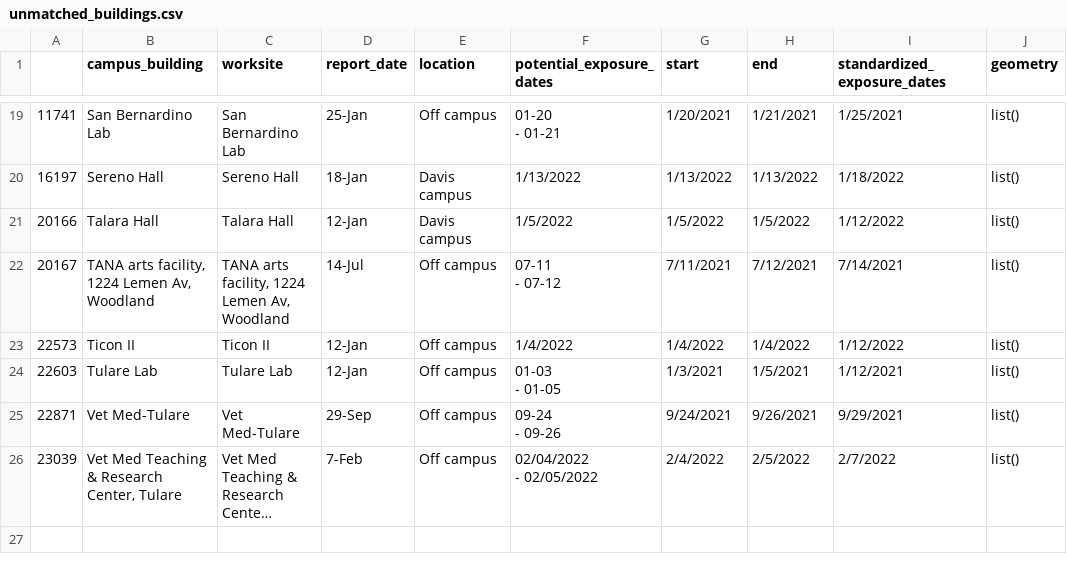
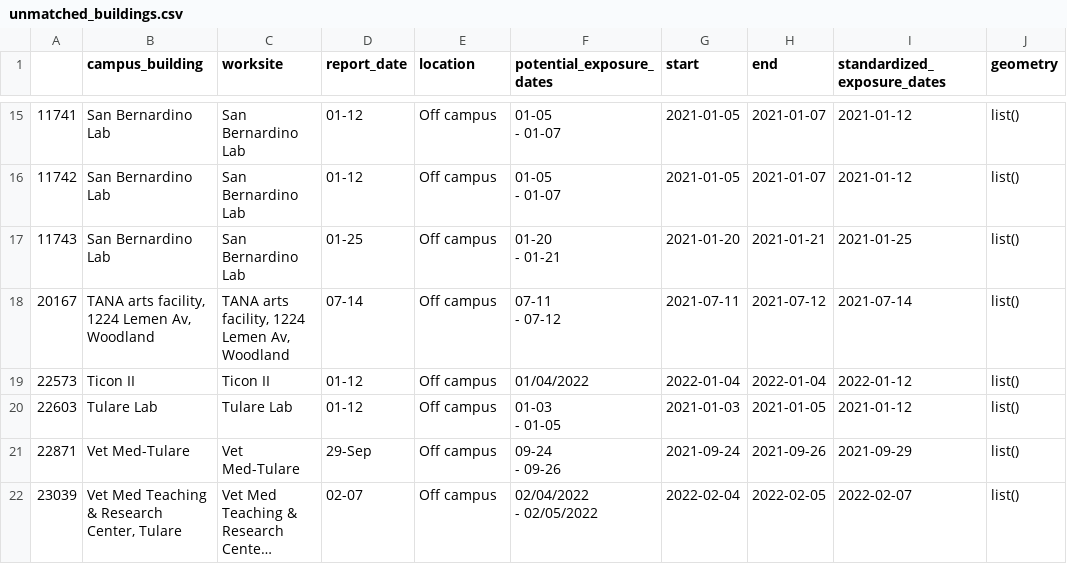
Before and after one commit to datalab-dev/covid_worksite_exposure, a CSV file: data/unmatched_buildings.csv, drawn as a sheet; only a part is shown, gaps mark what is left out; long unchanged cells end in …; removed rows and columns are numbered as before the commit, all else as after; ↵ is a line break in a cell; the diff covers the shown part only; the diff names each change by its address in the sheet, - before the commit and + after, or states it on an @@ line.

```diff
--- a/data/unmatched_buildings.csv
+++ b/data/unmatched_buildings.csv
-D15 (report_date): 25-Jan
+D15 (report_date): 01-12
-F15 (potential_exposure_dates): 01-20 ↵ - 01-21
+F15 (potential_exposure_dates): 01-05 ↵ - 01-07
-G15 (start): 1/20/2021
+G15 (start): 2021-01-05
-H15 (end): 1/21/2021
+H15 (end): 2021-01-07
-I15 (standardized_exposure_dates): 1/25/2021
+I15 (standardized_exposure_dates): 2021-01-12
-row 20: 16197 | Sereno Hall | Sereno Hall | 18-Jan | Davis campus | 1/13/2022 | 1/13/2022 | 1/13/2022 | 1/18/2022 | list()
-row 21: 20166 | Talara Hall | Talara Hall | 12-Jan | Davis campus | 1/5/2022 | 1/5/2022 | 1/5/2022 | 1/12/2022 | list()
+row 16: 11742 | San Bernardino Lab | San Bernardino Lab | 01-12 | Off campus | 01-05 ↵ - 01-07 | 2021-01-05 | 2021-01-07 | 2021-01-12 | list()
+row 17: 11743 | San Bernardino Lab | San Bernardino Lab | 01-25 | Off campus | 01-20 ↵ - 01-21 | 2021-01-20 | 2021-01-21 | 2021-01-25 | list()
-D18 (report_date): 14-Jul
+D18 (report_date): 07-14
-G18 (start): 7/11/2021
+G18 (start): 2021-07-11
-H18 (end): 7/12/2021
+H18 (end): 2021-07-12
-I18 (standardized_exposure_dates): 7/14/2021
+I18 (standardized_exposure_dates): 2021-07-14
-D19:D20 (report_date): 12-Jan
+D19:D20 (report_date): 01-12
-F19 (potential_exposure_dates): 1/4/2022
+F19 (potential_exposure_dates): 01/04/2022
-G19 (start): 1/4/2022
+G19 (start): 2022-01-04
-H19 (end): 1/4/2022
+H19 (end): 2022-01-04
-I19 (standardized_exposure_dates): 1/12/2022
+I19 (standardized_exposure_dates): 2022-01-12
-G20 (start): 1/3/2021
+G20 (start): 2021-01-03
-H20 (end): 1/5/2021
+H20 (end): 2021-01-05
-I20 (standardized_exposure_dates): 1/12/2021
+I20 (standardized_exposure_dates): 2021-01-12
-G21 (start): 9/24/2021
+G21 (start): 2021-09-24
-H21 (end): 9/26/2021
+H21 (end): 2021-09-26
-I21 (standardized_exposure_dates): 9/29/2021
+I21 (standardized_exposure_dates): 2021-09-29
-D22 (report_date): 7-Feb
+D22 (report_date): 02-07
-G22 (start): 2/4/2022
+G22 (start): 2022-02-04
-H22 (end): 2/5/2022
+H22 (end): 2022-02-05
-I22 (standardized_exposure_dates): 2/7/2022
+I22 (standardized_exposure_dates): 2022-02-07
```
Also changed, not shown: 4 removed rows and 60 edited cells elsewhere in this file, 2 other files.
